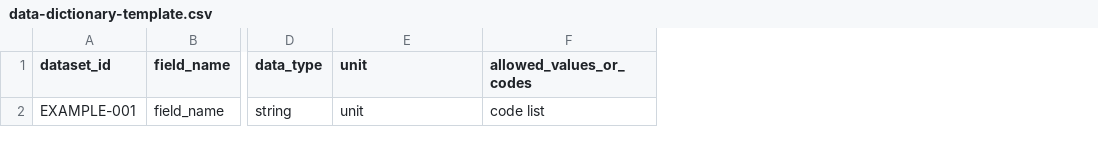
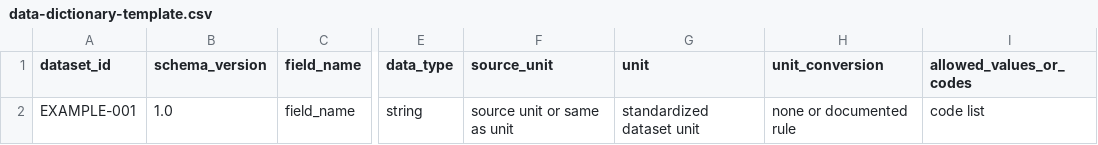
Before and after one commit to JMHumphreys/geoepi-notebook, a CSV file: templates/data-dictionary-template.csv, drawn as a sheet; only a part is shown, gaps mark what is left out; addresses are those after the commit; the diff names each change by its address in the sheet, - before the commit and + after, or states it on an @@ line.

```diff
--- a/templates/data-dictionary-template.csv
+++ b/templates/data-dictionary-template.csv
+column B (schema_version), row 2: 1.0
+column F (source_unit), row 2: source unit or same as unit
+column H (unit_conversion), row 2: none or documented rule
-G2 (unit): unit
+G2 (unit): standardized dataset unit
```
Also changed, not shown: 18 other files.
